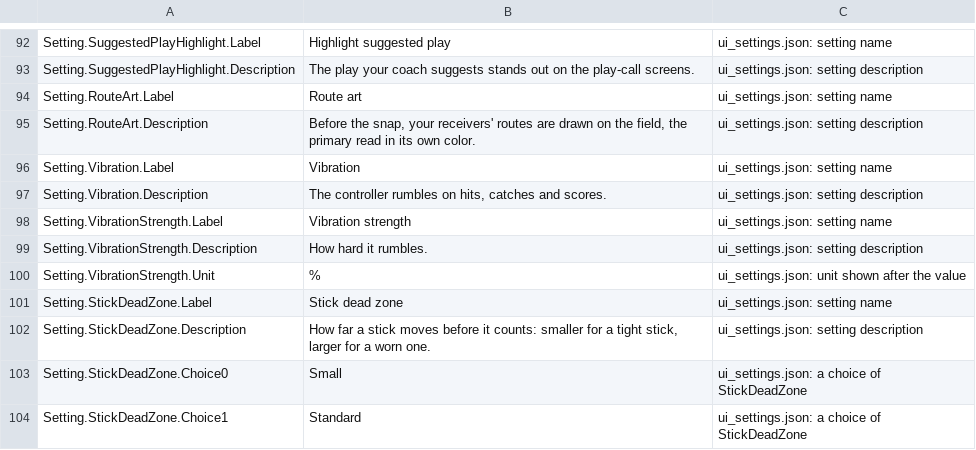
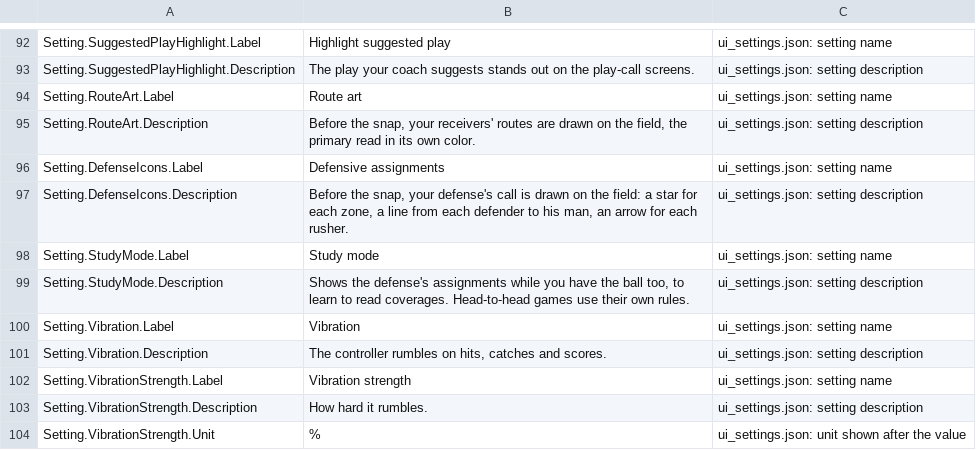
Before and after one commit to agentchieflou/play-sports, a CSV file: Data/ui_text_data.csv, drawn as a sheet; only a part is shown, gaps mark what is left out; the shorter side is filled out with more unchanged rows.

```diff
--- a/Data/ui_text_data.csv
+++ b/Data/ui_text_data.csv
@@ -95,2 +95,6 @@
 "Setting.RouteArt.Description","Before the snap, your receivers' routes are drawn on the field, the primary read in its own color.","ui_settings.json: setting description"
+"Setting.DefenseIcons.Label","Defensive assignments","ui_settings.json: setting name"
+"Setting.DefenseIcons.Description","Before the snap, your defense's call is drawn on the field: a star for each zone, a line from each defender to his man, an arrow for each rusher.","ui_settings.json: setting description"
+"Setting.StudyMode.Label","Study mode","ui_settings.json: setting name"
+"Setting.StudyMode.Description","Shows the defense's assignments while you have the ball too, to learn to read coverages. Head-to-head games use their own rules.","ui_settings.json: setting description"
 "Setting.Vibration.Label","Vibration","ui_settings.json: setting name"
```
Also changed, not shown: 16 other files.
